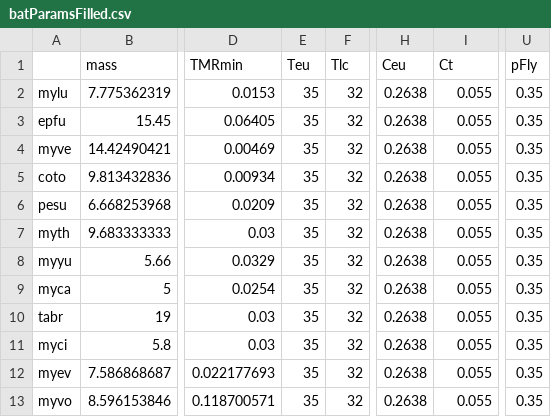
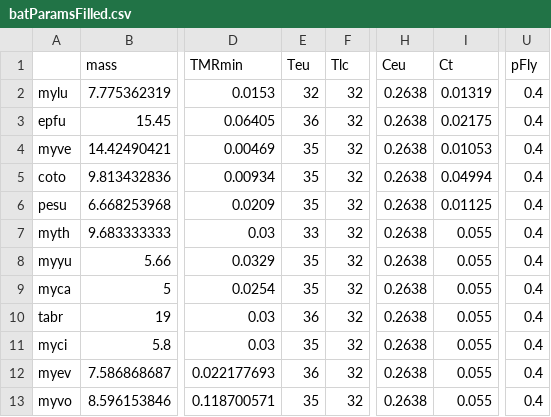
Before and after one commit to cghaase/batwintor-1, a CSV file: data-raw/batParamsFilled.csv, drawn as a sheet; only a part is shown, gaps mark what is left out; the diff names each change by its address in the sheet, - before the commit and + after, or states it on an @@ line.

Commit message:
Checkpoint 8.12
More updates to the paramfiles, package documentation and stated the redo of the example vignette

```diff
--- a/data-raw/batParamsFilled.csv
+++ b/data-raw/batParamsFilled.csv
-E2 (Teu): 35
+E2 (Teu): 32
-I2 (Ct): 0.055
+I2 (Ct): 0.01319
-U2:U13 (pFly): 0.35
+U2:U13 (pFly): 0.4
-E3 (Teu): 35
+E3 (Teu): 36
-I3 (Ct): 0.055
+I3 (Ct): 0.02175
-I4 (Ct): 0.055
+I4 (Ct): 0.01053
-I5 (Ct): 0.055
+I5 (Ct): 0.04994
-I6 (Ct): 0.055
+I6 (Ct): 0.01125
-E7 (Teu): 35
+E7 (Teu): 33
-E10 (Teu): 35
+E10 (Teu): 36
-E12 (Teu): 35
+E12 (Teu): 36
```
Also changed, not shown: 6 other files.
